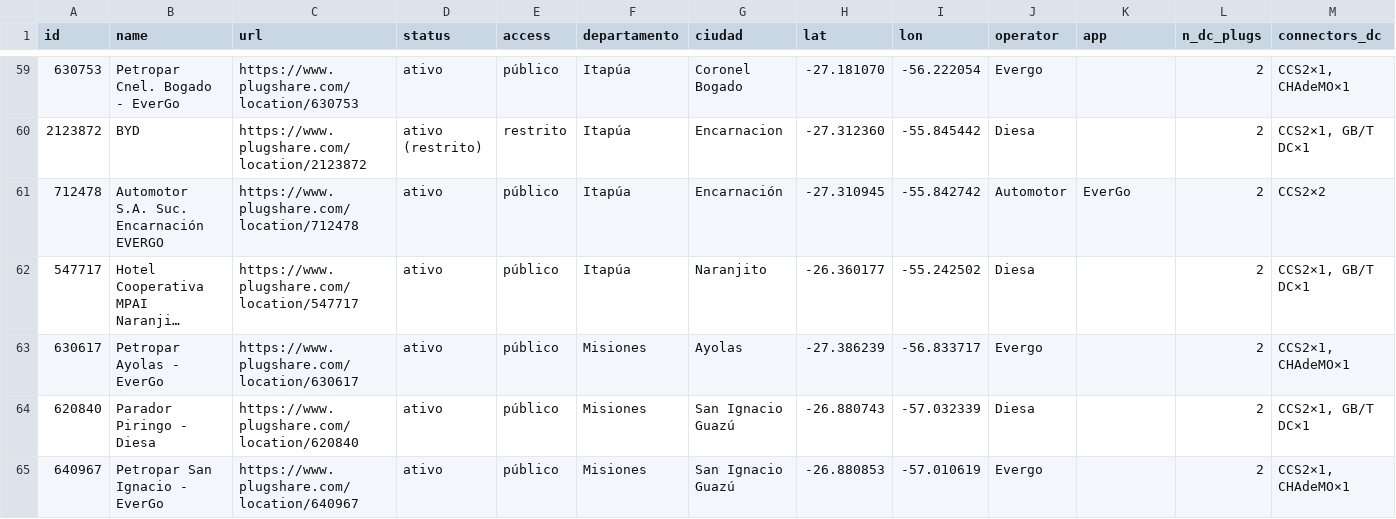
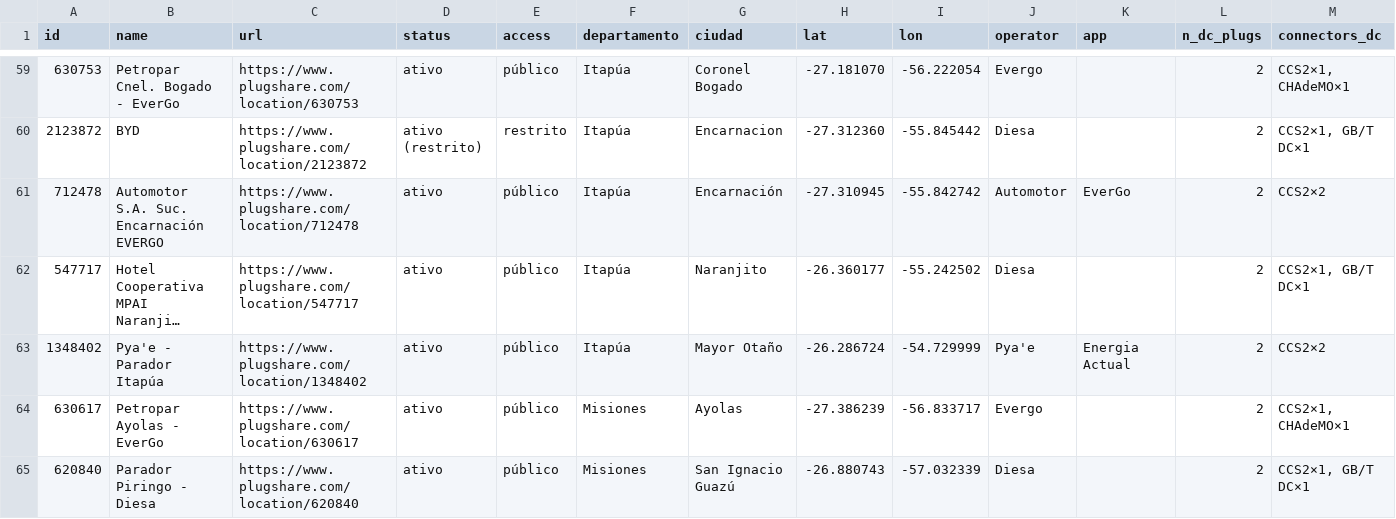
Before and after one commit to ParaguaianMax/paraguay-ev-market, a CSV file: data/chargers-dc.csv, drawn as a sheet; only a part is shown, gaps mark what is left out; the shorter side is filled out with more unchanged rows; long unchanged cells end in …; rows hold the shown columns only; the diff names each change by its address in the sheet, - before the commit and + after, or states it on an @@ line.

Commit message:
chargers-dc: add Pya'e - Parador Itapúa (PlugShare 1348402), 2×CCS2 120 kW, Mayor Otaño; 2374604 is a duplicate of the same site

```diff
--- a/data/chargers-dc.csv
+++ b/data/chargers-dc.csv
+row 63: 1348402 | Pya'e - Parador Itapúa | https://www.plugshare.com/location/1348402 | ativo | público | Itapúa | Mayor Otaño | -26.286724 | -54.729999 | Pya'e | Energia Actual | 2 | CCS2×2
```
